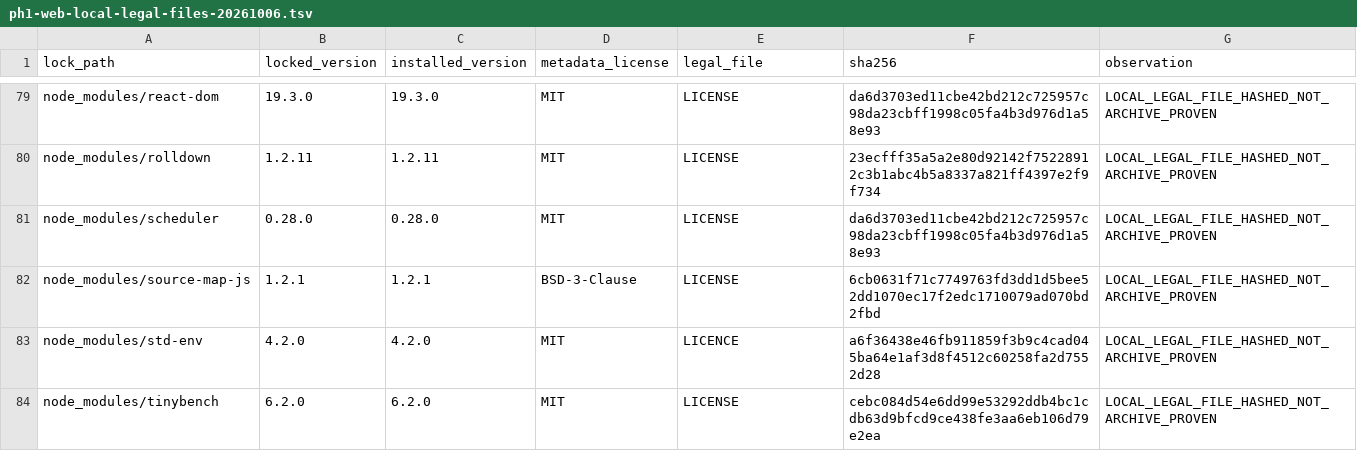
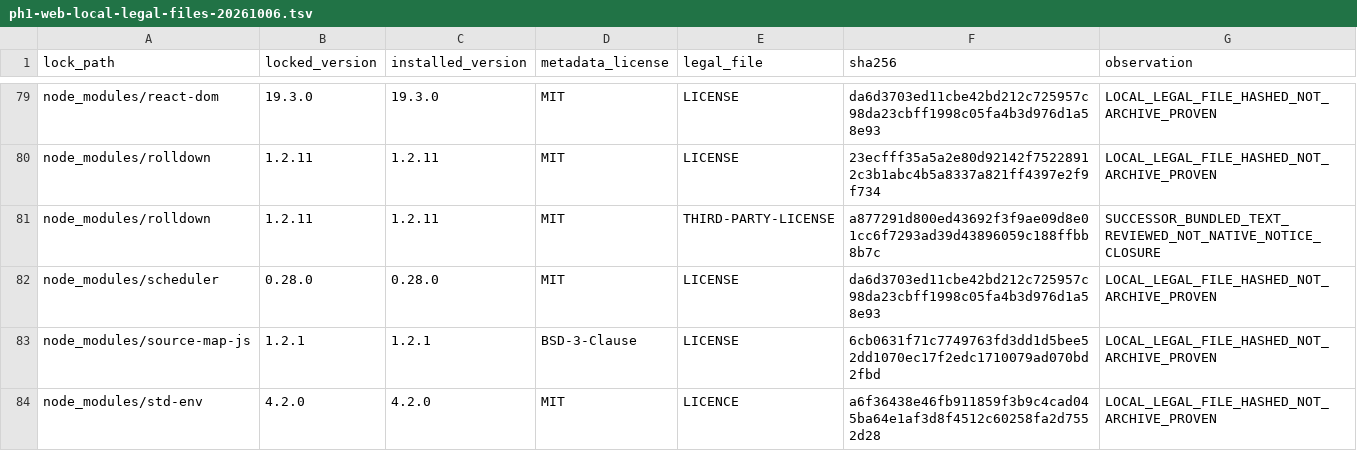
Before and after one commit to devphuclam/IDEAEngineering, a TSV file: docs/research/inventories/ph1-web-local-legal-files-20261006.tsv, drawn as a sheet; only a part is shown, gaps mark what is left out; the shorter side is filled out with more unchanged rows.

Commit message:
docs(t036): review cached terms and narrow remaining rights gaps

```diff
--- a/docs/research/inventories/ph1-web-local-legal-files-20261006.tsv
+++ b/docs/research/inventories/ph1-web-local-legal-files-20261006.tsv
@@ -80,2 +80,3 @@ node_modules/react-dom	19.3.0	19.3.0	MIT	LICENSE	da6d3703ed11cbe42bd212c725957c9
 node_modules/rolldown	1.2.11	1.2.11	MIT	LICENSE	23ecfff35a5a2e80d92142f75228912c3b1abc4b5a8337a821ff4397e2f9f734	LOCAL_LEGAL_FILE_HASHED_NOT_ARCHIVE_PROVEN
+node_modules/rolldown	1.2.11	1.2.11	MIT	THIRD-PARTY-LICENSE	a877291d800ed43692f3f9ae09d8e01cc6f7293ad39d43896059c188ffbb8b7c	SUCCESSOR_BUNDLED_TEXT_REVIEWED_NOT_NATIVE_NOTICE_CLOSURE
 node_modules/scheduler	0.28.0	0.28.0	MIT	LICENSE	da6d3703ed11cbe42bd212c725957c98da23cbff1998c05fa4b3d976d1a58e93	LOCAL_LEGAL_FILE_HASHED_NOT_ARCHIVE_PROVEN
```
Also changed, not shown: 4 other files.
